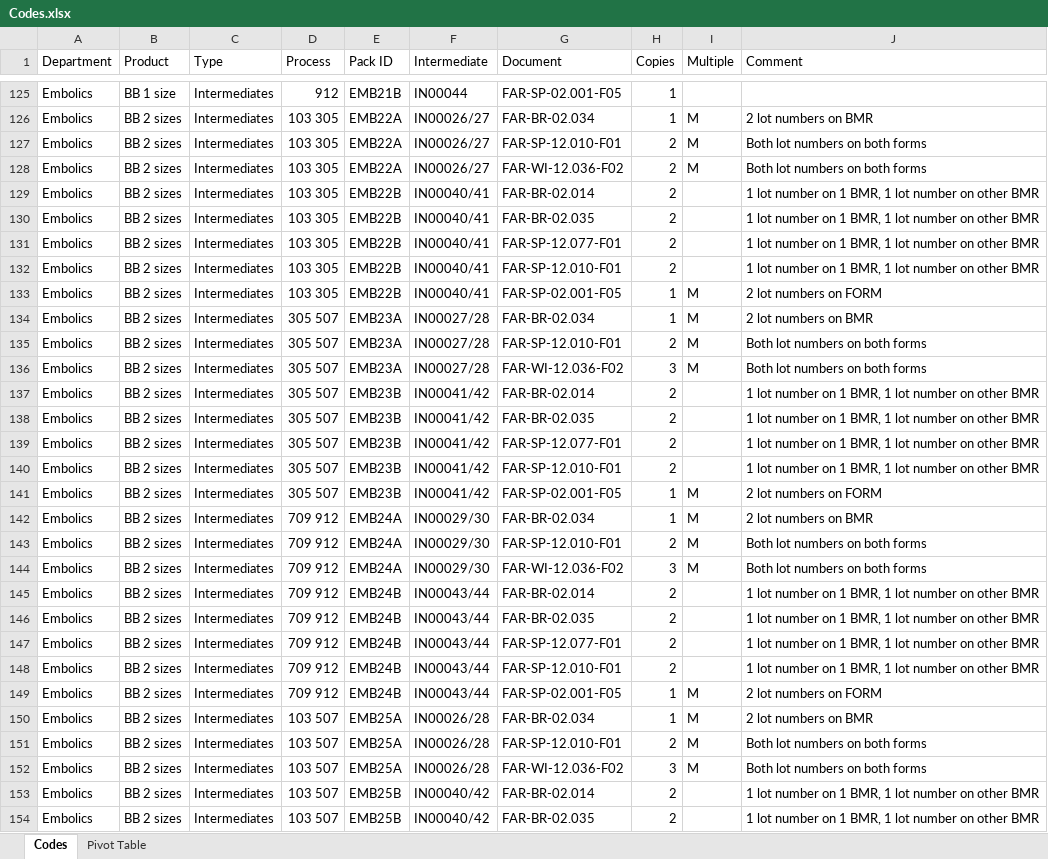
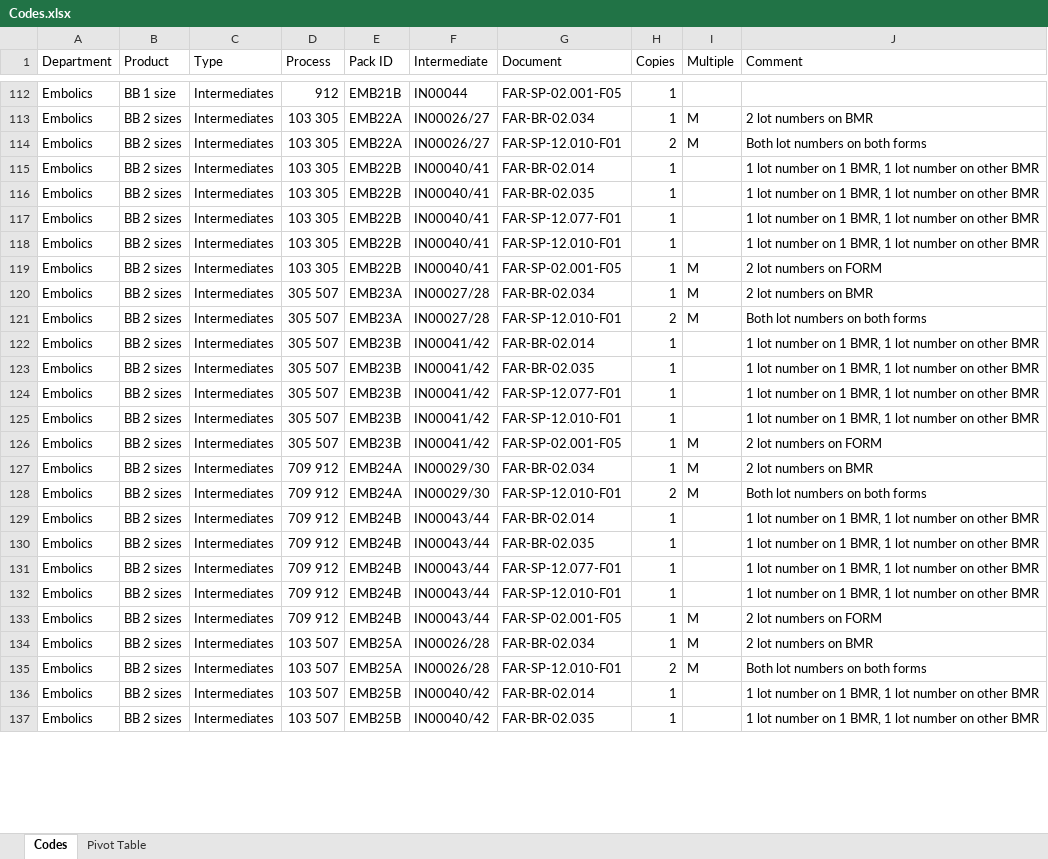
Before and after one commit to Vieites/PDFStamper, an Excel workbook: Codes.xlsx, sheet Codes, drawn as a sheet; only a part is shown, gaps mark what is left out; values as stored, in another font and other column widths than the file's, no cell formats; table styles not drawn; removed rows and columns are numbered as before the commit, all else as after; the diff covers the shown part only; the diff names each change by its address in the sheet, - before the commit and + after, or states it on an @@ line.

```diff
--- a/Codes.xlsx (sheet Codes)
+++ b/Codes.xlsx (sheet Codes)
-row 128: Embolics | BB 2 sizes | Intermediates | 103 305 | EMB22A | IN00026/27 | FAR-WI-12.036-F02 | 2 | M | Both lot numbers on both forms
-H115:H118 (Copies): 2
+H115:H118 (Copies): 1
-row 136: Embolics | BB 2 sizes | Intermediates | 305 507 | EMB23A | IN00027/28 | FAR-WI-12.036-F02 | 3 | M | Both lot numbers on both forms
-H122:H125 (Copies): 2
+H122:H125 (Copies): 1
-row 144: Embolics | BB 2 sizes | Intermediates | 709 912 | EMB24A | IN00029/30 | FAR-WI-12.036-F02 | 3 | M | Both lot numbers on both forms
-H129:H132 (Copies): 2
+H129:H132 (Copies): 1
-row 152: Embolics | BB 2 sizes | Intermediates | 103 507 | EMB25A | IN00026/28 | FAR-WI-12.036-F02 | 3 | M | Both lot numbers on both forms
-H136:H137 (Copies): 2
+H136:H137 (Copies): 1
```
Also changed, not shown: 7 added rows, 39 removed rows, 16 moved rows and 174 edited cells elsewhere in this sheet, sheet Pivot Table, cell formats, PDFStamper list.xlsx, 33 other files.
